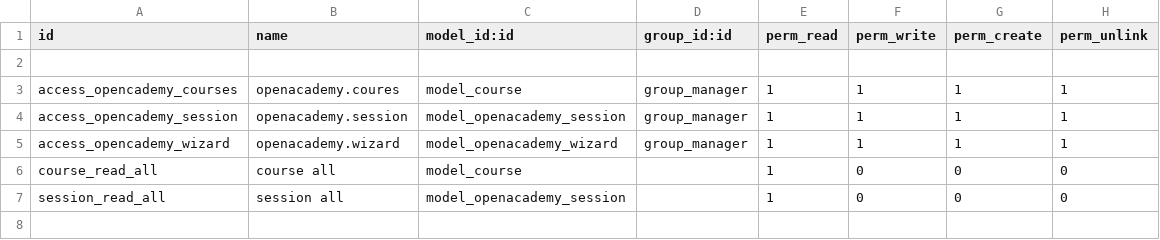
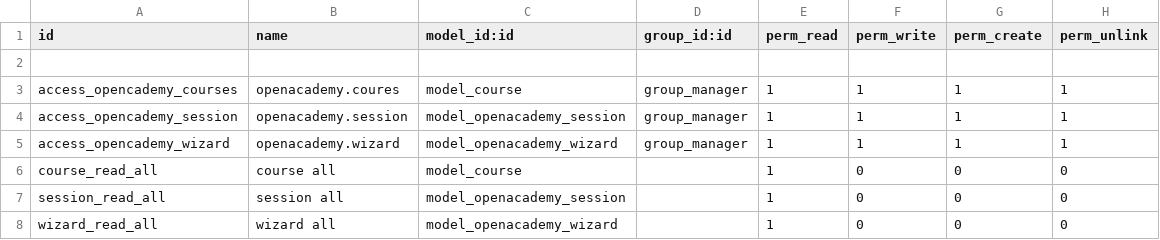
Before and after one commit to saeedbajbeir4343/Academy, a CSV file: opencademy/security/ir.model.access.csv, drawn as a sheet.

```diff
--- a/opencademy/security/ir.model.access.csv
+++ b/opencademy/security/ir.model.access.csv
@@ -7 +7,2 @@ course_read_all,course all,model_course,,1,0,0,0
 session_read_all,session all,model_openacademy_session,,1,0,0,0
+wizard_read_all,wizard all,model_openacademy_wizard,,1,0,0,0
```
Also changed, not shown: 2 other files.
